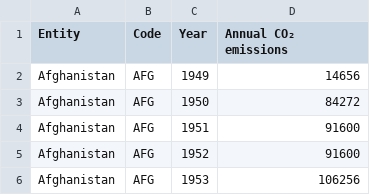
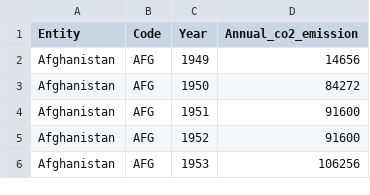
Before and after one commit to Ejenavi16/co2_emission, a CSV file: annual-co2-emissions-per-country.csv, drawn as a sheet; only a part is shown.

Commit message:
Update annual-co2-emissions-per-country.csv

```diff
--- a/annual-co2-emissions-per-country.csv
+++ b/annual-co2-emissions-per-country.csv
@@ -1,2 +1,2 @@
-Entity,Code,Year,Annual CO₂ emissions
+Entity,Code,Year,Annual_co2_emission
 Afghanistan,AFG,1949,14656
```
